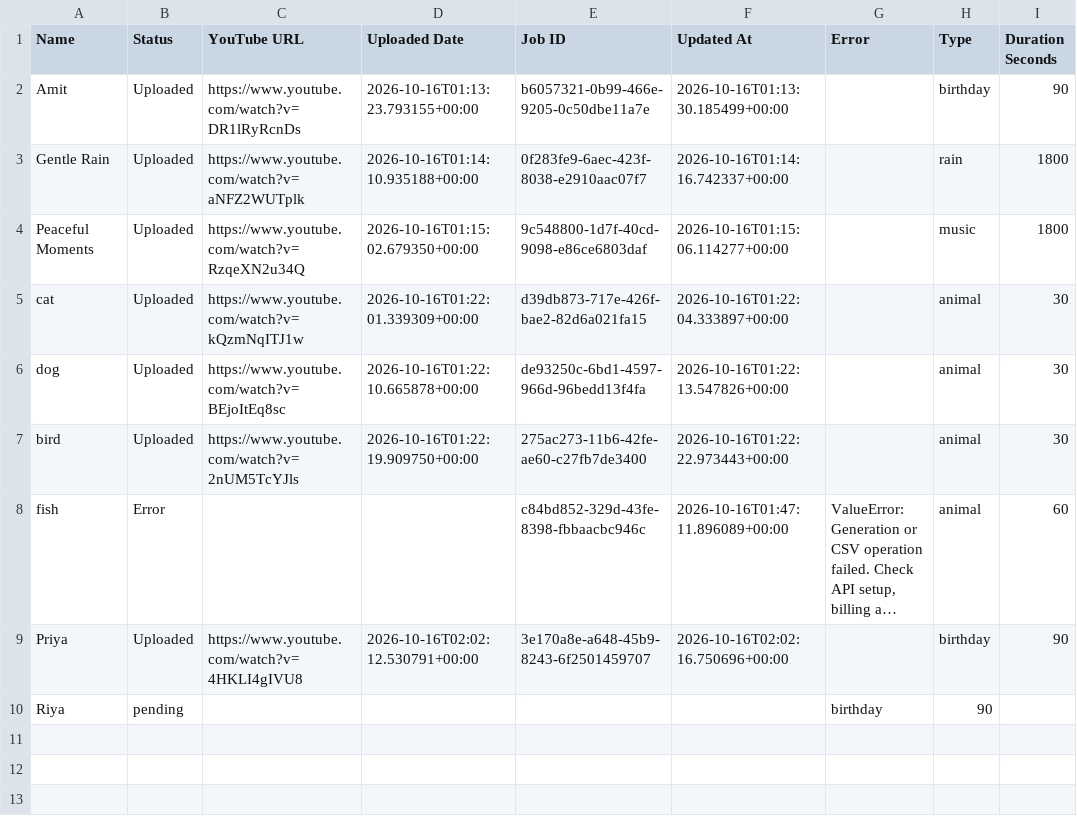
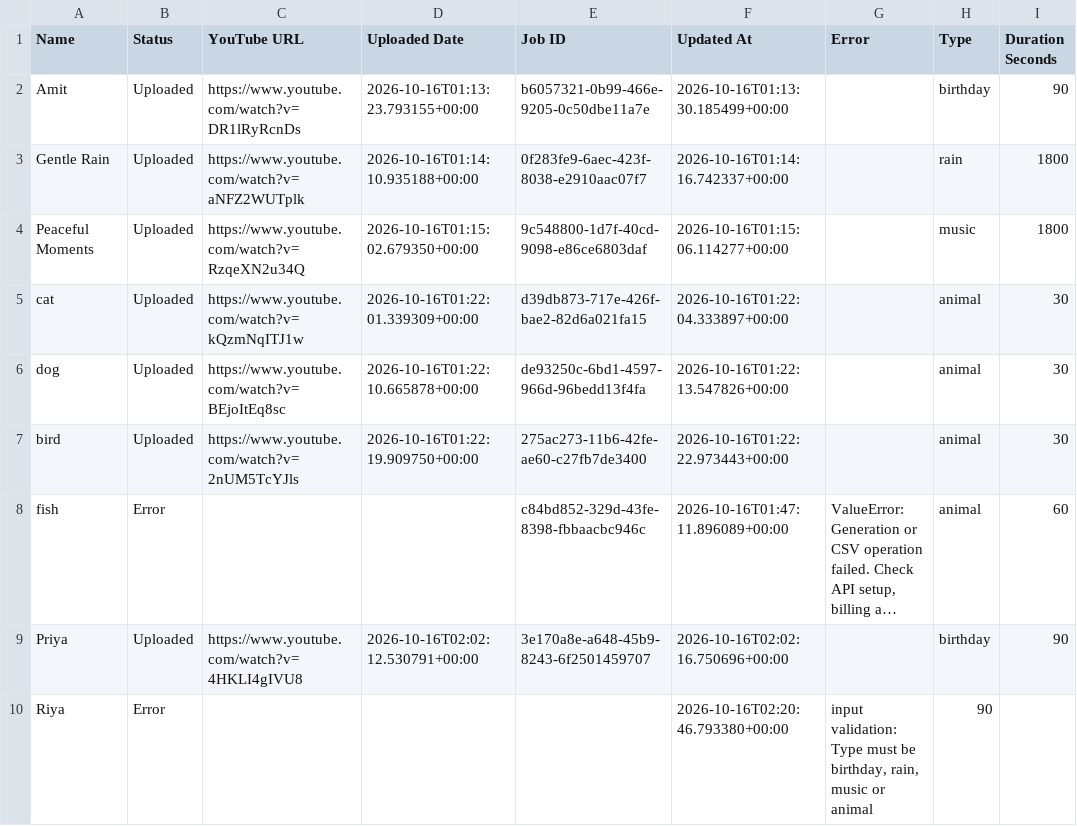
Before and after one commit to familyinvitation/Enjoy-Your-Day-Studio, a CSV file: names-template.csv, drawn as a sheet; only a part is shown; long unchanged cells end in …; the diff names each change by its address in the sheet, - before the commit and + after, or states it on an @@ line.

```diff
--- a/names-template.csv
+++ b/names-template.csv
-B10 (Status): pending
+B10 (Status): Error
-F10 (Updated At): (empty)
+F10 (Updated At): 2026-10-16T02:20:46.793380+00:00
-G10 (Error): birthday
+G10 (Error): input validation: Type must be birthday, rain, music or animal
```
